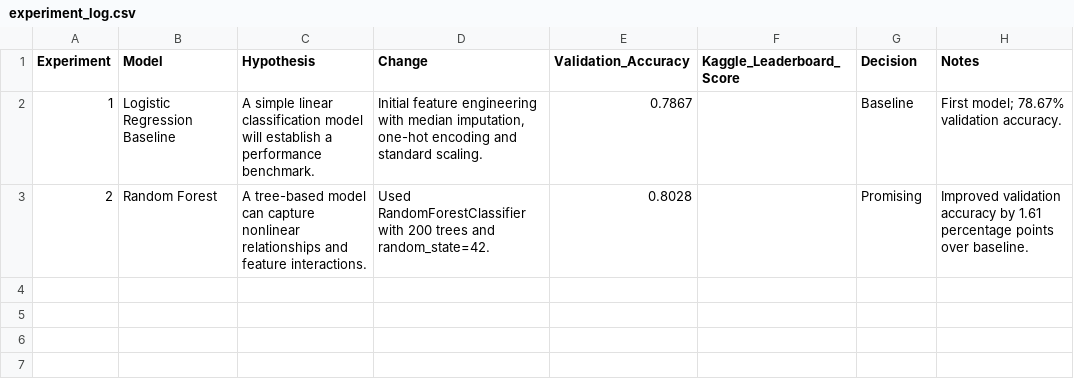
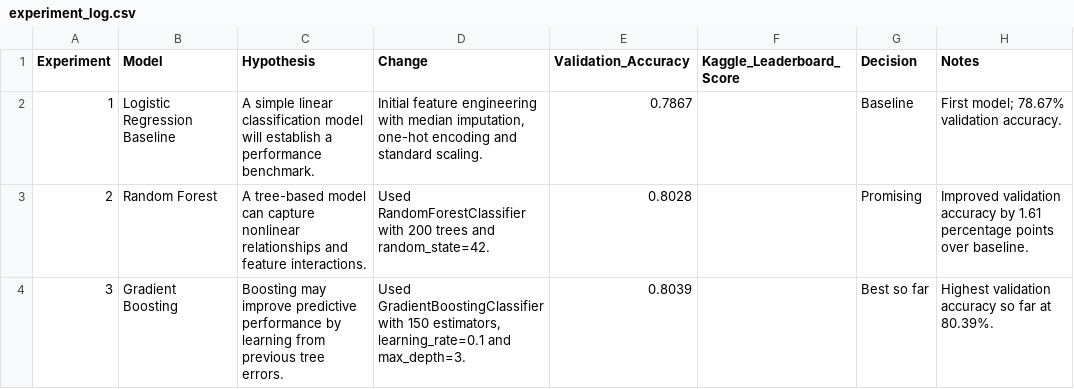
Before and after one commit to RudraPratapSingh10/crunchy-data-scientist-t4-rudra_ya_10, a CSV file: experiment_log.csv, drawn as a sheet; the diff names each change by its address in the sheet, - before the commit and + after, or states it on an @@ line.

Commit message:
Add gradient boosting experiment

```diff
--- a/experiment_log.csv
+++ b/experiment_log.csv
+row 4: 3 | Gradient Boosting | Boosting may improve predictive performance by learning from previous tree errors. | Used GradientBoostingClassifier with 150 estimators, learning_rate=0.1 and max_depth=3. | 0.8039 |  | Best so far | Highest validation accuracy so far at 80.39%.
```
Also changed, not shown: 1 other file.
